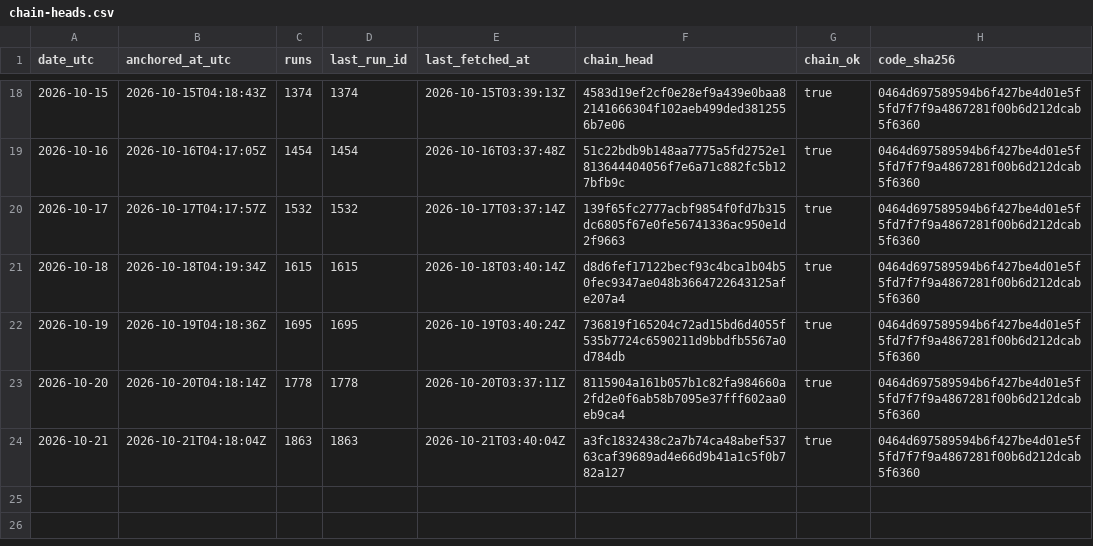
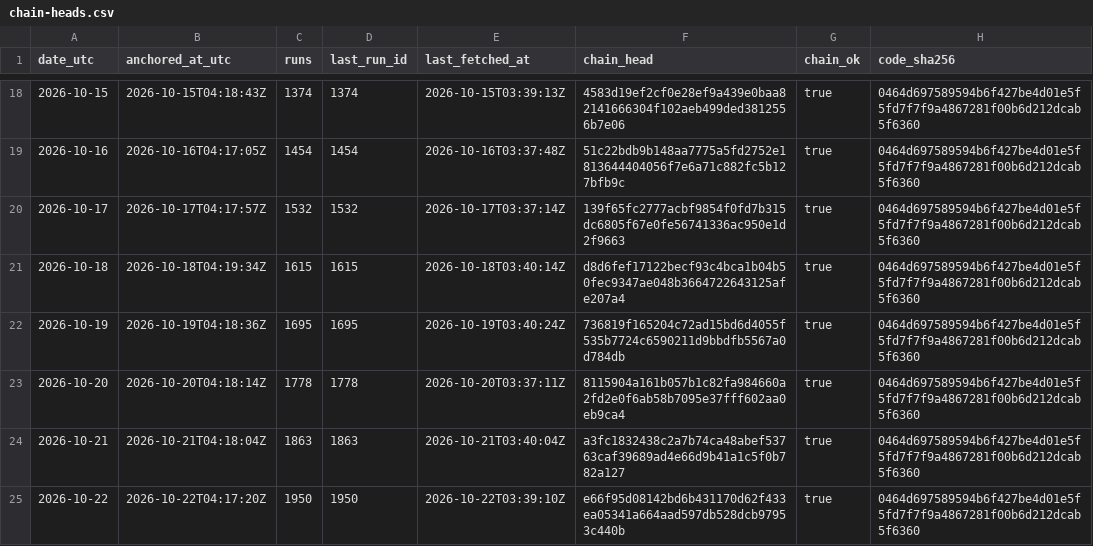
Before and after one commit to kvantixtech/weather-forecast-test, a CSV file: anchors/chain-heads.csv, drawn as a sheet; only a part is shown, gaps mark what is left out.

Commit message:
anchor 2026-10-22: chain head e66f95d08142 (run 1950, 1950 runs, chain_ok=true)

```diff
--- a/anchors/chain-heads.csv
+++ b/anchors/chain-heads.csv
@@ -24 +24,2 @@ date_utc,anchored_at_utc,runs,last_run_id,last_fetched_at,chain_head,chain_ok,co
 2026-10-21,2026-10-21T04:18:04Z,1863,1863,2026-10-21T03:40:04Z,a3fc1832438c2a7b74ca48abef53763caf39689ad4e66d9b41a1c5f0b782a127,true,0464d697589594b6f427be4d01e5f5fd7f7f9a4867281f00b6d212dcab5f6360
+2026-10-22,2026-10-22T04:17:20Z,1950,1950,2026-10-22T03:39:10Z,e66f95d08142bd6b431170d62f433ea05341a664aad597db528dcb97953c440b,true,0464d697589594b6f427be4d01e5f5fd7f7f9a4867281f00b6d212dcab5f6360
```
